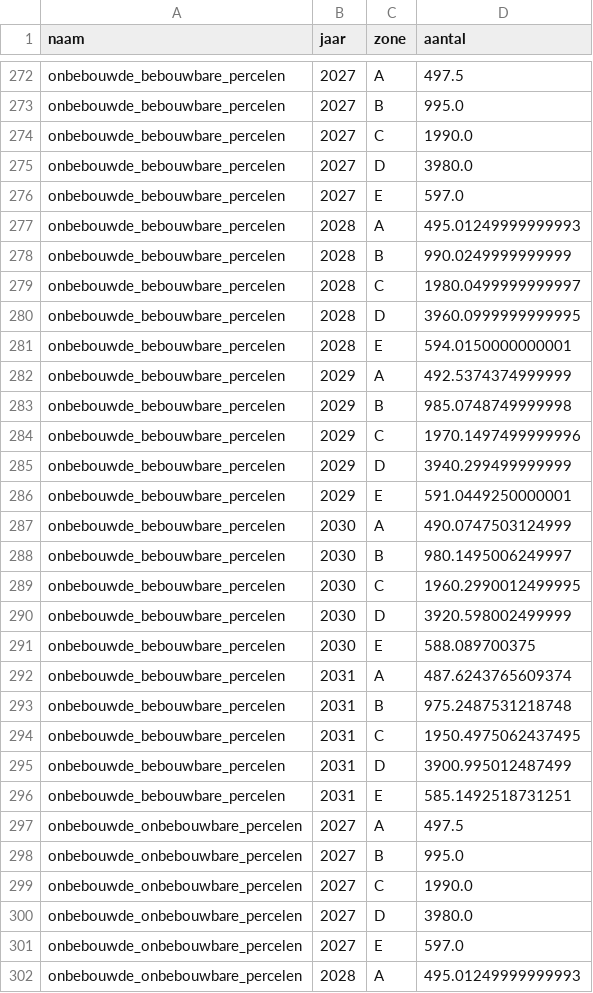
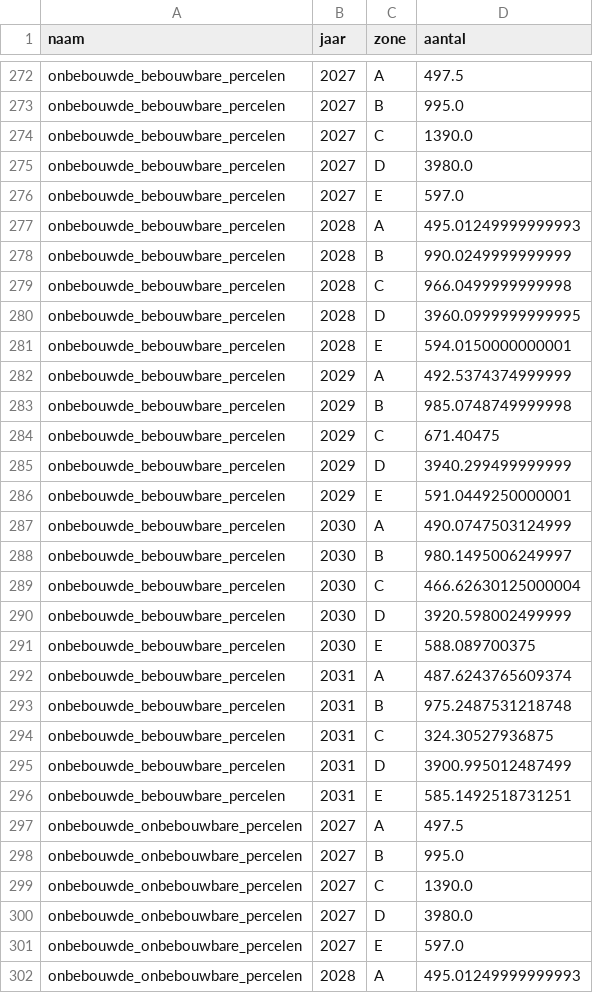
Before and after one commit to alexanderLAMCORP/dashboard-balanced-approach, a CSV file: output/stock.csv, drawn as a sheet; only a part is shown, gaps mark what is left out; the diff covers the shown part only.

```diff
--- a/output/stock.csv
+++ b/output/stock.csv
@@ -273,3 +273,3 @@ onbebouwde_bebouwbare_percelen,2027,A,497.5
 onbebouwde_bebouwbare_percelen,2027,B,995.0
-onbebouwde_bebouwbare_percelen,2027,C,1990.0
+onbebouwde_bebouwbare_percelen,2027,C,1390.0
 onbebouwde_bebouwbare_percelen,2027,D,3980.0
@@ -278,3 +278,3 @@ onbebouwde_bebouwbare_percelen,2028,A,495.01249999999993
 onbebouwde_bebouwbare_percelen,2028,B,990.0249999999999
-onbebouwde_bebouwbare_percelen,2028,C,1980.0499999999997
+onbebouwde_bebouwbare_percelen,2028,C,966.0499999999998
 onbebouwde_bebouwbare_percelen,2028,D,3960.0999999999995
@@ -283,3 +283,3 @@ onbebouwde_bebouwbare_percelen,2029,A,492.5374374999999
 onbebouwde_bebouwbare_percelen,2029,B,985.0748749999998
-onbebouwde_bebouwbare_percelen,2029,C,1970.1497499999996
+onbebouwde_bebouwbare_percelen,2029,C,671.40475
 onbebouwde_bebouwbare_percelen,2029,D,3940.299499999999
@@ -288,3 +288,3 @@ onbebouwde_bebouwbare_percelen,2030,A,490.0747503124999
 onbebouwde_bebouwbare_percelen,2030,B,980.1495006249997
-onbebouwde_bebouwbare_percelen,2030,C,1960.2990012499995
+onbebouwde_bebouwbare_percelen,2030,C,466.62630125000004
 onbebouwde_bebouwbare_percelen,2030,D,3920.598002499999
@@ -293,3 +293,3 @@ onbebouwde_bebouwbare_percelen,2031,A,487.6243765609374
 onbebouwde_bebouwbare_percelen,2031,B,975.2487531218748
-onbebouwde_bebouwbare_percelen,2031,C,1950.4975062437495
+onbebouwde_bebouwbare_percelen,2031,C,324.30527936875
 onbebouwde_bebouwbare_percelen,2031,D,3900.995012487499
@@ -298,3 +298,3 @@ onbebouwde_onbebouwbare_percelen,2027,A,497.5
 onbebouwde_onbebouwbare_percelen,2027,B,995.0
-onbebouwde_onbebouwbare_percelen,2027,C,1990.0
+onbebouwde_onbebouwbare_percelen,2027,C,1390.0
 onbebouwde_onbebouwbare_percelen,2027,D,3980.0
```
Also changed, not shown: 60 edited cells elsewhere in this file, 3 other files.
